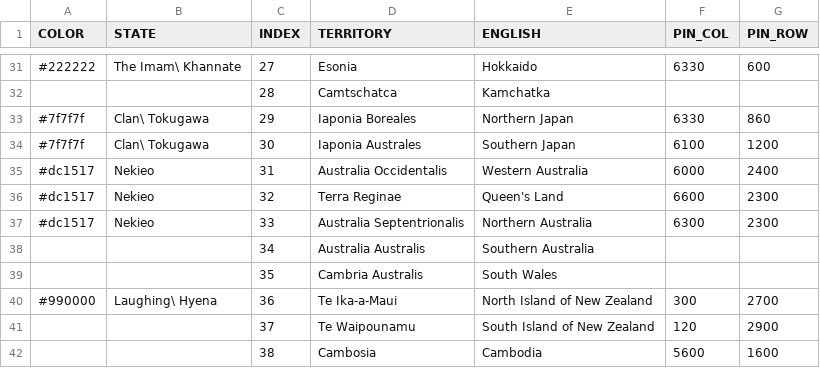
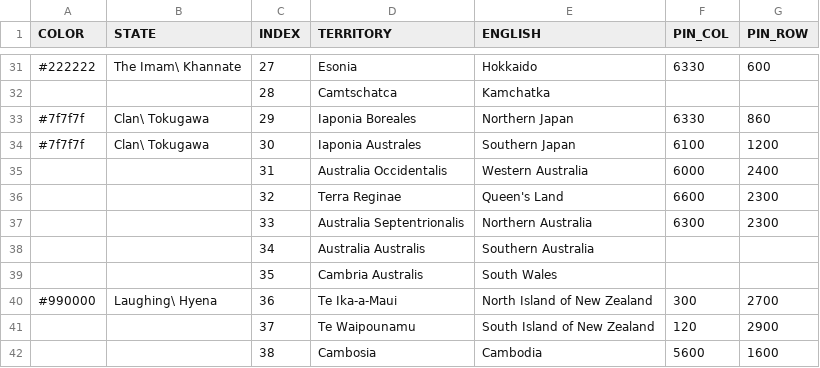
Before and after one commit to MountAye/map-nationstates-philosophers, a CSV file: REGISTER.csv, drawn as a sheet; only a part is shown, gaps mark what is left out.

Commit message:
remove nekieo

```diff
--- a/REGISTER.csv
+++ b/REGISTER.csv
@@ -34,5 +34,5 @@ COLOR,STATE,INDEX,TERRITORY,ENGLISH,PIN_COL,PIN_ROW
 #7f7f7f,Clan\ Tokugawa,30,Iaponia Australes,Southern Japan,6100,1200
-#dc1517,Nekieo,31,Australia Occidentalis,Western Australia,6000,2400
-#dc1517,Nekieo,32,Terra Reginae,Queen's Land,6600,2300
-#dc1517,Nekieo,33,Australia Septentrionalis,Northern Australia,6300,2300
+,,31,Australia Occidentalis,Western Australia,6000,2400
+,,32,Terra Reginae,Queen's Land,6600,2300
+,,33,Australia Septentrionalis,Northern Australia,6300,2300
 ,,34,Australia Australis,Southern Australia,,
```
Also changed, not shown: 1 other file.
